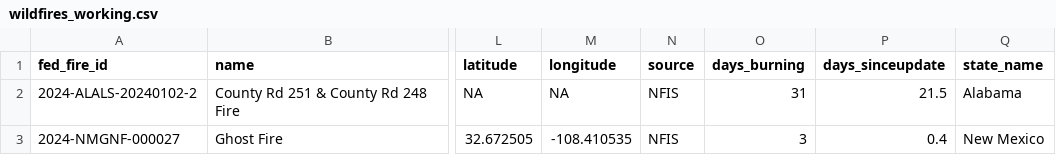
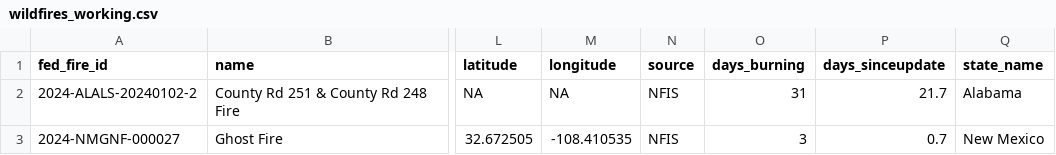
Before and after one commit to abcotvdata/wildfire_tracker, a CSV file: data/wildfires_working.csv, drawn as a sheet; only a part is shown, gaps mark what is left out; the diff names each change by its address in the sheet, - before the commit and + after, or states it on an @@ line.

Commit message:
New fires data. Maps updated!

```diff
--- a/data/wildfires_working.csv
+++ b/data/wildfires_working.csv
-P2 (days_sinceupdate): 21.5
+P2 (days_sinceupdate): 21.7
-P3 (days_sinceupdate): 0.4
+P3 (days_sinceupdate): 0.7
```
Also changed, not shown: 7 other files.
